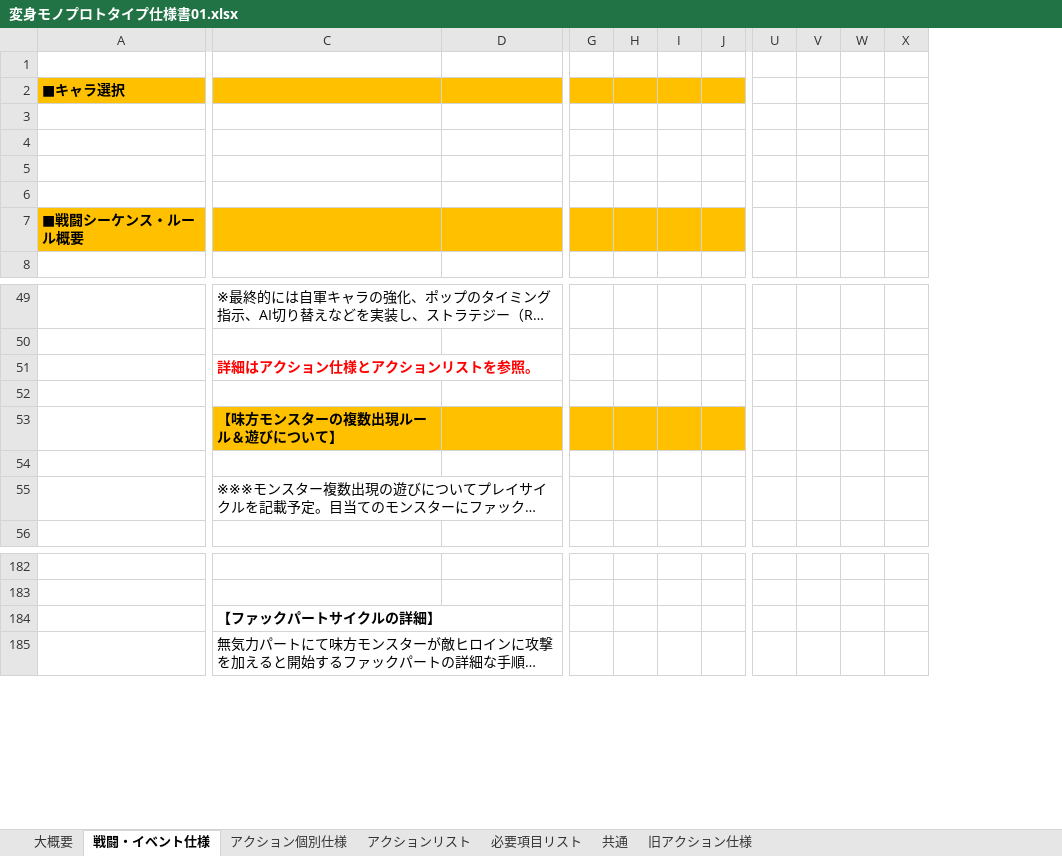
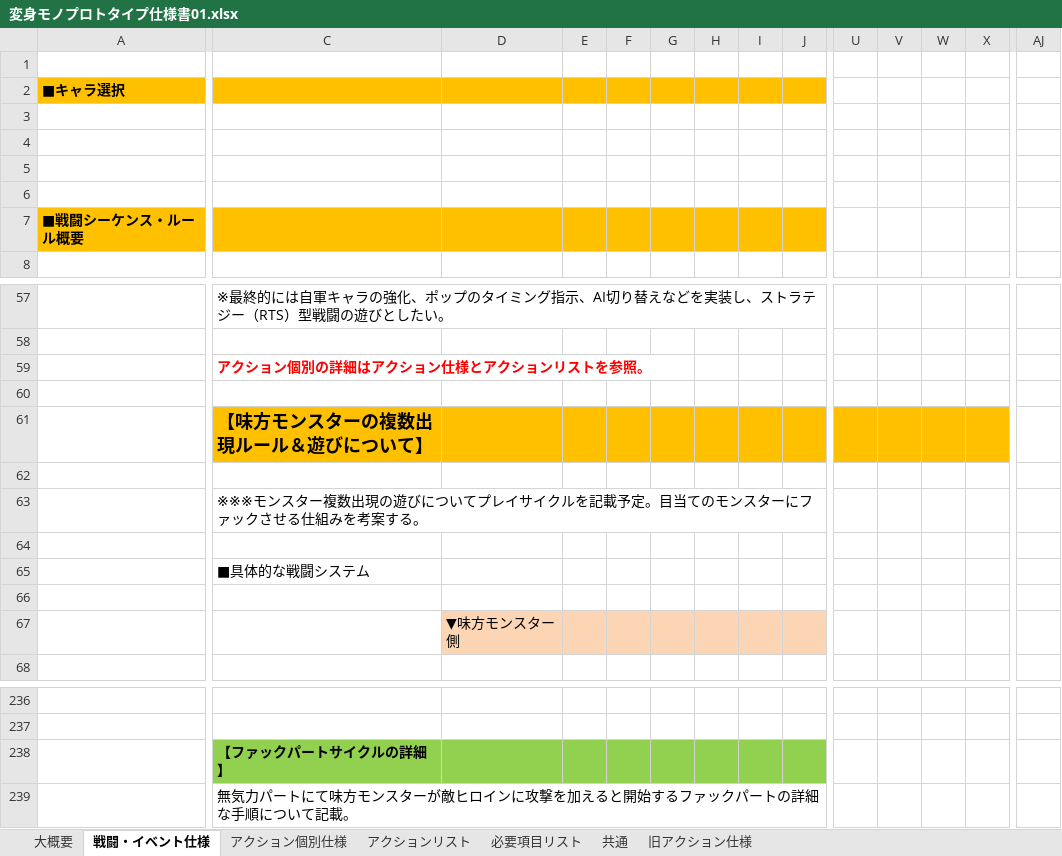
Before and after one commit to BigBridgeAroundFlat/origin, an Excel workbook: Document/変身モノプロトタイプ仕様書01.xlsx, sheet 戦闘・イベント仕様, drawn as a sheet; only a part is shown, gaps mark what is left out; long unchanged cells end in …; values as stored, in another font and other column widths than the file's, no borders; charts and pictures not drawn; addresses are those after the commit; rows hold the shown columns only; the diff covers the shown part only; the diff names each change by its address in the sheet, - before the commit and + after, or states it on an @@ line.

Commit message:
あげ

```diff
--- a/Document/変身モノプロトタイプ仕様書01.xlsx (sheet 戦闘・イベント仕様)
+++ b/Document/変身モノプロトタイプ仕様書01.xlsx (sheet 戦闘・イベント仕様)
+column E, empty
+column F, empty
+column AJ, empty
-C59: 詳細はアクション仕様とアクションリストを参照。
+C59: アクション個別の詳細はアクション仕様とアクションリストを参照。
@@ C61 text size: larger @@
-U61:X61 fill: none
+U61:X61 fill: #FFC000
+row 64: (empty)
+row 65:  | ■具体的な戦闘システム
+row 66: (empty)
+row 67:  |  | ▼味方モンスター側
-C238:D238 fill: none
+C238:D238 fill: #92D050
-G238:J238 fill: none
+G238:J238 fill: #92D050
```
Also changed, not shown: 50 added rows, 2 added columns, 2 removed columns, 4 edited cells and cell formats elsewhere in this sheet, sheet アクション個別仕様, charts or pictures.
